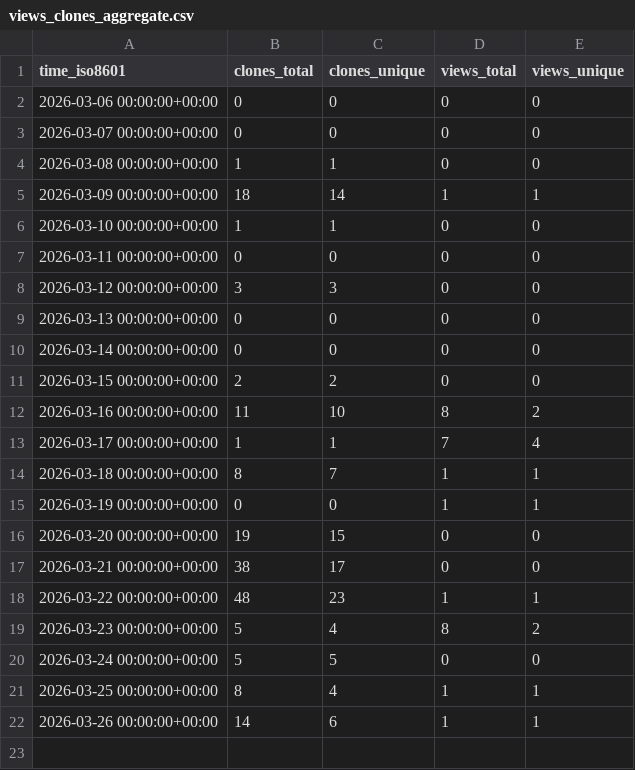
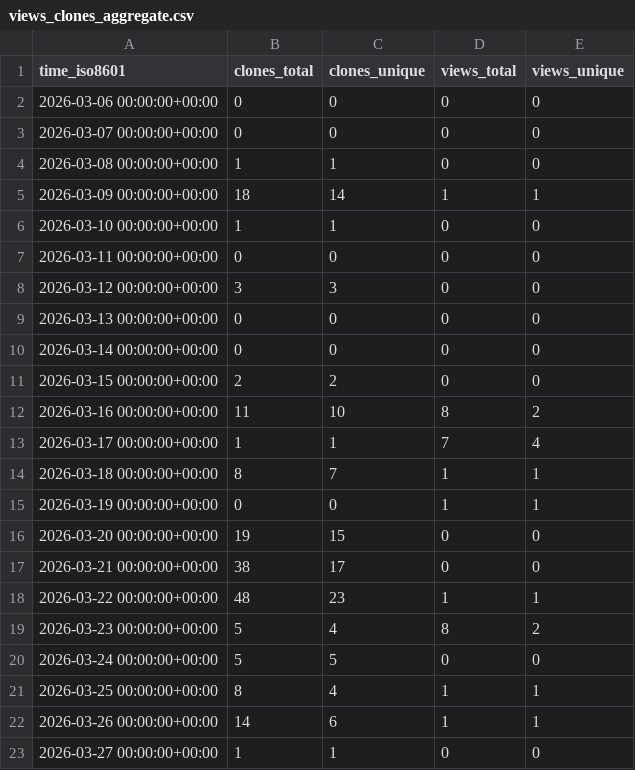
Before and after one commit to Nackophilz/fankai_utilitaire, a CSV file: Nackophilz/fankai_utilitaire/ghrs-data/views_clones_aggregate.csv, drawn as a sheet; the diff names each change by its address in the sheet, - before the commit and + after, or states it on an @@ line.

```diff
--- a/Nackophilz/fankai_utilitaire/ghrs-data/views_clones_aggregate.csv
+++ b/Nackophilz/fankai_utilitaire/ghrs-data/views_clones_aggregate.csv
+row 23: 2026-03-27 00:00:00+00:00 | 1 | 1 | 0 | 0
```
Also changed, not shown: 1 other file.
